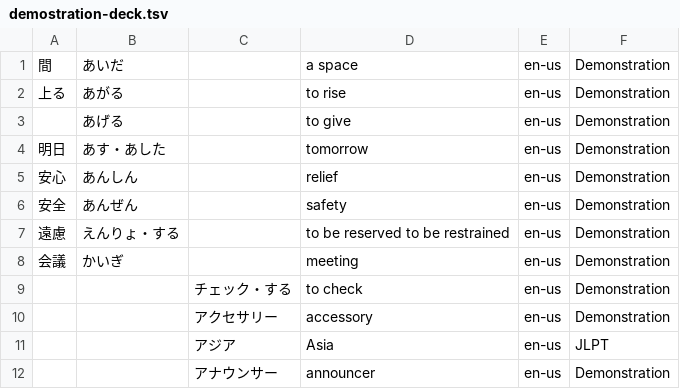
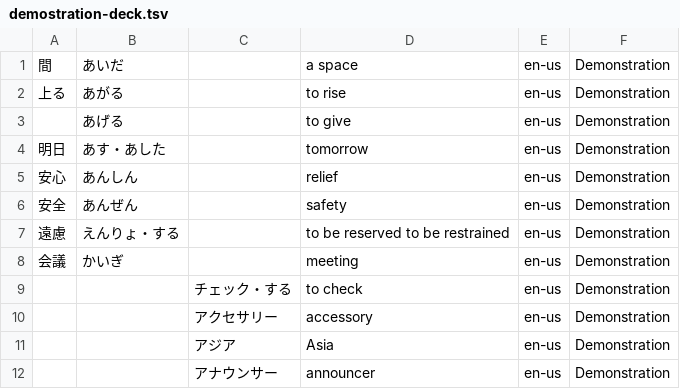
Before and after one commit to lingolearn/lingolearn, a TSV file: war/data/demostration-deck.tsv, drawn as a sheet.

Commit message:
Corrected typo.

```diff
--- a/war/data/demostration-deck.tsv
+++ b/war/data/demostration-deck.tsv
@@ -10,3 +10,3 @@
 		アクセサリー	accessory	en-us	Demonstration
-		アジア	Asia	en-us	JLPT
+		アジア	Asia	en-us	Demonstration
 		アナウンサー	announcer	en-us	Demonstration
```
